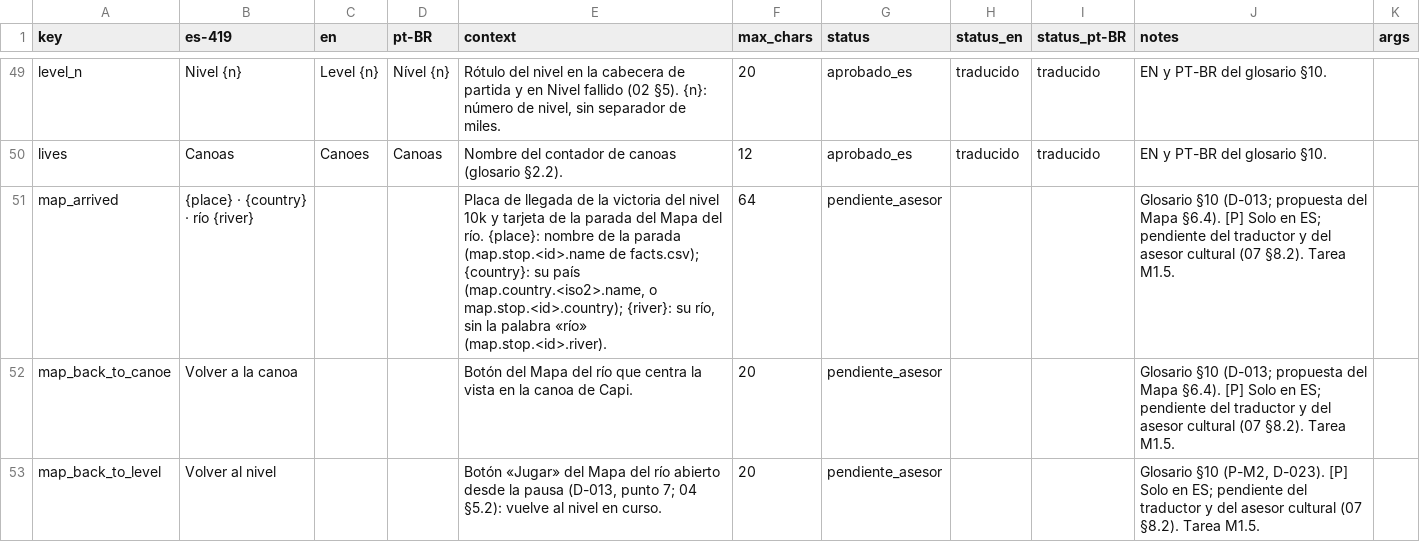
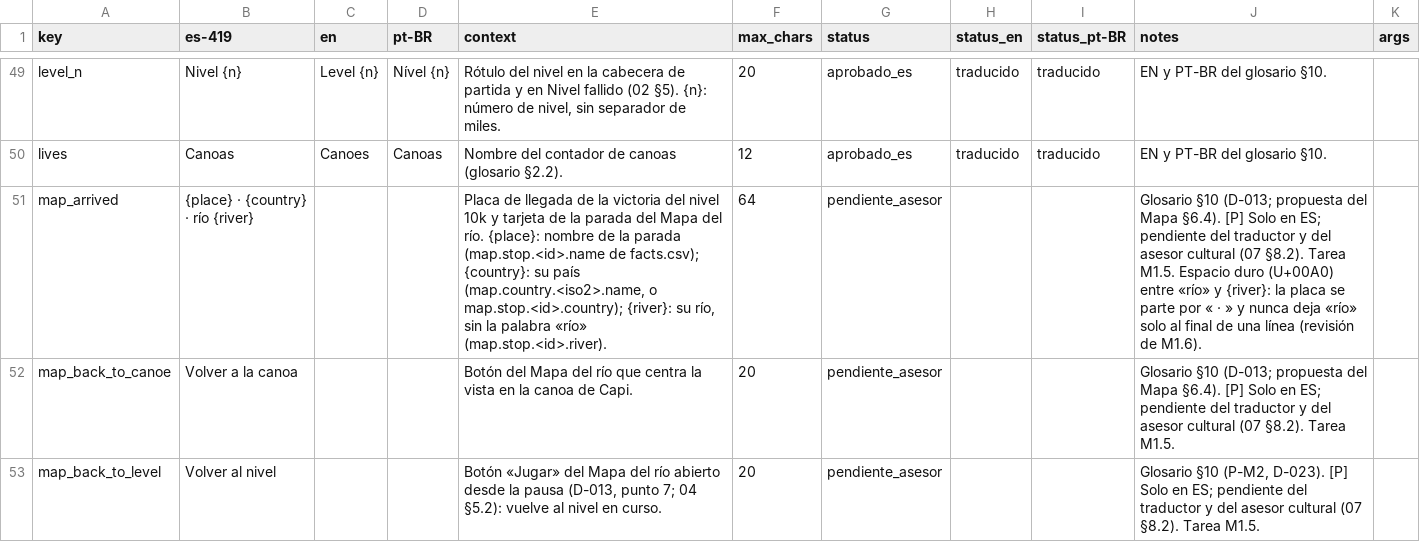
Before and after one commit to Nipko/fill-game, a CSV file: Assets/_Project/Data/Loc/strings.csv, drawn as a sheet; only a part is shown, gaps mark what is left out; the diff names each change by its address in the sheet, - before the commit and + after, or states it on an @@ line.

```diff
--- a/Assets/_Project/Data/Loc/strings.csv
+++ b/Assets/_Project/Data/Loc/strings.csv
-J51 (notes): …Tarea M1.5.
+J51 (notes): …Tarea M1.5. Espacio duro (U+00A0) entre «río» y {river}: la placa se parte por « · » y nunca deja «río» solo al final de una línea (revisión de M1.6).
```
Also changed, not shown: 9 other files.
